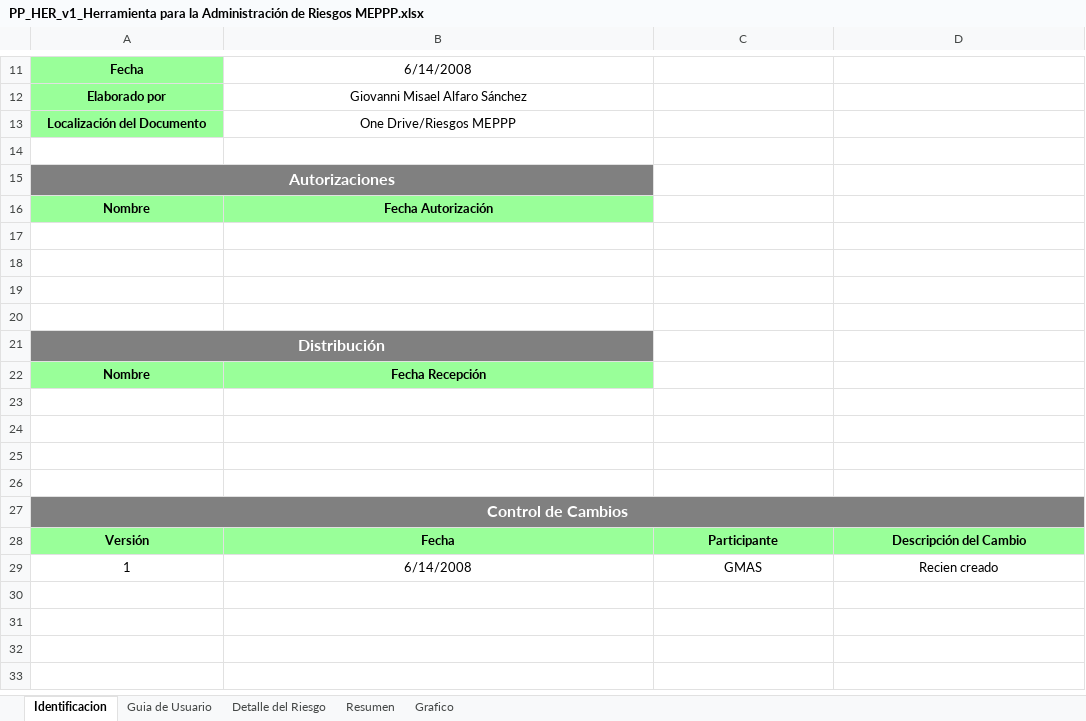
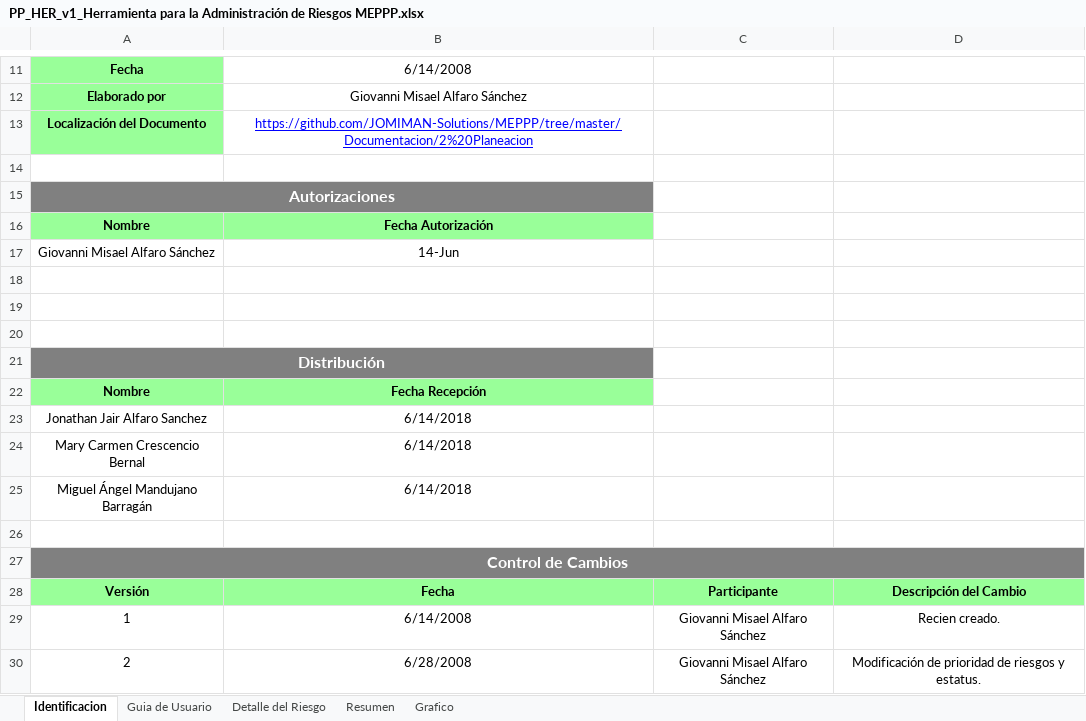
Before and after one commit to JOMIMAN-Solutions/MEPPP, an Excel workbook: Documentacion/2 Planeacion/PP_HER_v1_Herramienta para la Administración de Riesgos MEPPP.xlsx, sheet Identificacion, drawn as a sheet; only a part is shown, gaps mark what is left out; values as stored, in another font and other column widths than the file's, no borders; charts and pictures not drawn; the diff names each change by its address in the sheet, - before the commit and + after, or states it on an @@ line.

Commit message:
Planeacion: Herramientas de administracion de riesgos...Se modificaron los campos de prioridad, status, y fecha de modificacion en la pestaña Detalle de riesgo y se agrego la localizacion del documento en la pestaña Identificacion

```diff
--- a/Documentacion/2 Planeacion/PP_HER_v1_Herramienta para la Administración de Riesgos MEPPP.xlsx (sheet Identificacion)
+++ b/Documentacion/2 Planeacion/PP_HER_v1_Herramienta para la Administración de Riesgos MEPPP.xlsx (sheet Identificacion)
-B13: One Drive/Riesgos MEPPP
+B13: https://github.com/JOMIMAN-Solutions/MEPPP/tree/master/Documentacion/2%20Planeacion
@@ B13 underline: off → on, text colour: black → #0000FF @@
-row 17: (empty)
+row 17: Giovanni Misael Alfaro Sánchez | 14-Jun
-row 23: (empty)
+row 23: Jonathan Jair Alfaro Sanchez | 6/14/2018
-row 24: (empty)
+row 24: Mary Carmen Crescencio Bernal | 6/14/2018
-row 25: (empty)
+row 25: Miguel Ángel Mandujano Barragán | 6/14/2018
-C29: GMAS
+C29: Giovanni Misael Alfaro Sánchez
-D29: Recien creado
+D29: Recien creado.
+row 30: 2 | 6/28/2008 | Giovanni Misael Alfaro Sánchez | Modificación de prioridad de riesgos y estatus.
```
Also changed, not shown: sheet Detalle del Riesgo, sheet Resumen, sheet Grafico, hidden cells, charts or pictures.
